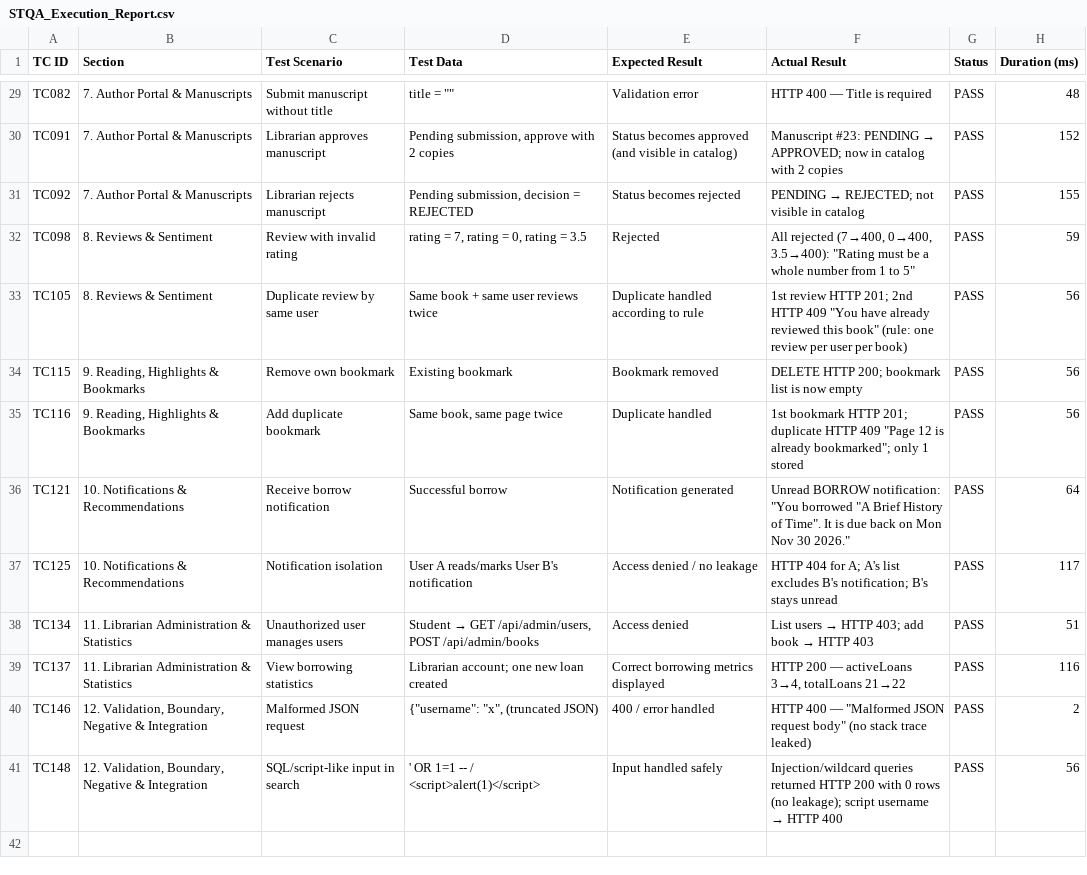
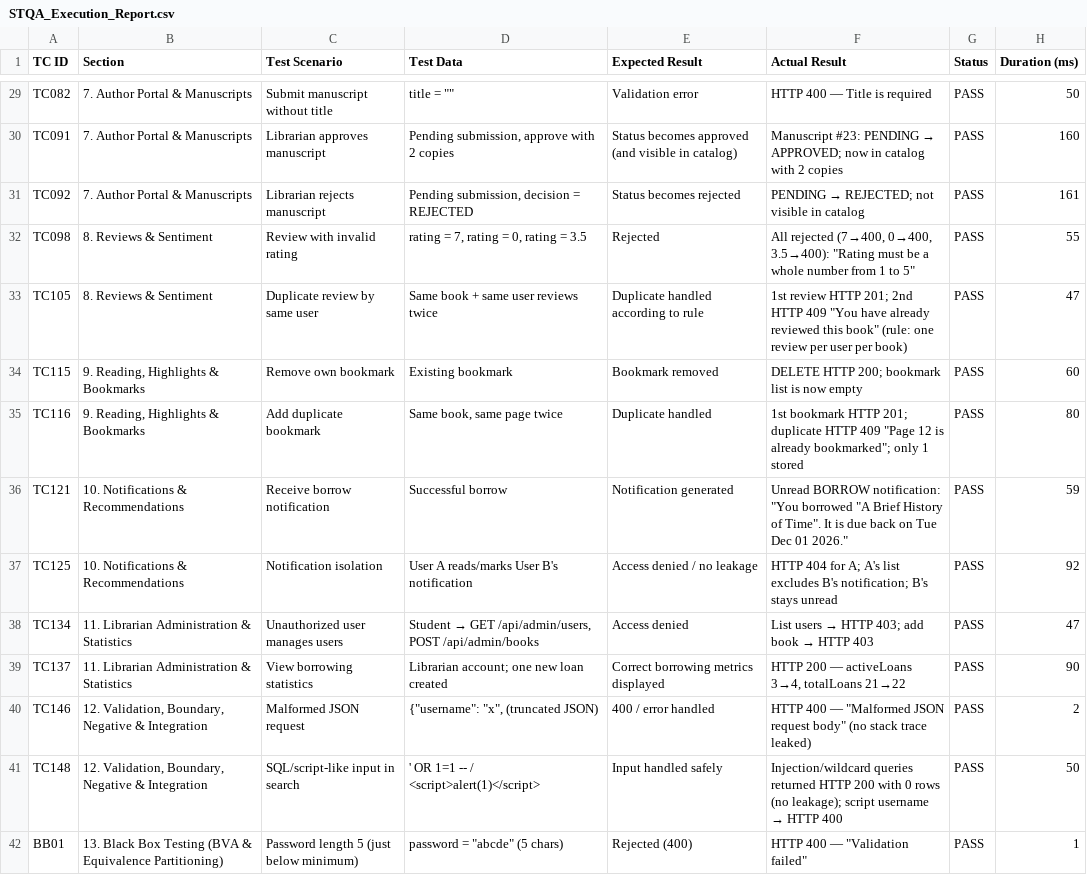
Before and after one commit to neelesh1303/STQA_internals_project, a CSV file: reports/STQA_Execution_Report.csv, drawn as a sheet; only a part is shown, gaps mark what is left out; the diff covers the shown part only.

```diff
--- a/reports/STQA_Execution_Report.csv
+++ b/reports/STQA_Execution_Report.csv
@@ -29,13 +29,14 @@
-"TC082","7. Author Portal & Manuscripts","Submit manuscript without title","title = """"","Validation error","HTTP 400 — Title is required","PASS","48"
-"TC091","7. Author Portal & Manuscripts","Librarian approves manuscript","Pending submission, approve with 2 copies","Status becomes approved (and visible in catalog)","Manuscript #23: PENDING → APPROVED; now in catalog with 2 copies","PASS","152"
-"TC092","7. Author Portal & Manuscripts","Librarian rejects manuscript","Pending submission, decision = REJECTED","Status becomes rejected","PENDING → REJECTED; not visible in catalog","PASS","155"
-"TC098","8. Reviews & Sentiment","Review with invalid rating","rating = 7, rating = 0, rating = 3.5","Rejected","All rejected (7→400, 0→400, 3.5→400): ""Rating must be a whole number from 1 to 5""","PASS","59"
-"TC105","8. Reviews & Sentiment","Duplicate review by same user","Same book + same user reviews twice","Duplicate handled according to rule","1st review HTTP 201; 2nd HTTP 409 ""You have already reviewed this book"" (rule: one review per user per book)","PASS","56"
-"TC115","9. Reading, Highlights & Bookmarks","Remove own bookmark","Existing bookmark","Bookmark removed","DELETE HTTP 200; bookmark list is now empty","PASS","56"
-"TC116","9. Reading, Highlights & Bookmarks","Add duplicate bookmark","Same book, same page twice","Duplicate handled","1st bookmark HTTP 201; duplicate HTTP 409 ""Page 12 is already bookmarked""; only 1 stored","PASS","56"
-"TC121","10. Notifications & Recommendations","Receive borrow notification","Successful borrow","Notification generated","Unread BORROW notification: ""You borrowed ""A Brief History of Time"". It is due back on Mon Nov 30 2026.""","PASS","64"
-"TC125","10. Notifications & Recommendations","Notification isolation","User A reads/marks User B's notification","Access denied / no leakage","HTTP 404 for A; A's list excludes B's notification; B's stays unread","PASS","117"
-"TC134","11. Librarian Administration & Statistics","Unauthorized user manages users","Student → GET /api/admin/users, POST /api/admin/books","Access denied","List users → HTTP 403; add book → HTTP 403","PASS","51"
-"TC137","11. Librarian Administration & Statistics","View borrowing statistics","Librarian account; one new loan created","Correct borrowing metrics displayed","HTTP 200 — activeLoans 3→4, totalLoans 21→22","PASS","116"
+"TC082","7. Author Portal & Manuscripts","Submit manuscript without title","title = """"","Validation error","HTTP 400 — Title is required","PASS","50"
+"TC091","7. Author Portal & Manuscripts","Librarian approves manuscript","Pending submission, approve with 2 copies","Status becomes approved (and visible in catalog)","Manuscript #23: PENDING → APPROVED; now in catalog with 2 copies","PASS","160"
+"TC092","7. Author Portal & Manuscripts","Librarian rejects manuscript","Pending submission, decision = REJECTED","Status becomes rejected","PENDING → REJECTED; not visible in catalog","PASS","161"
+"TC098","8. Reviews & Sentiment","Review with invalid rating","rating = 7, rating = 0, rating = 3.5","Rejected","All rejected (7→400, 0→400, 3.5→400): ""Rating must be a whole number from 1 to 5""","PASS","55"
+"TC105","8. Reviews & Sentiment","Duplicate review by same user","Same book + same user reviews twice","Duplicate handled according to rule","1st review HTTP 201; 2nd HTTP 409 ""You have already reviewed this book"" (rule: one review per user per book)","PASS","47"
+"TC115","9. Reading, Highlights & Bookmarks","Remove own bookmark","Existing bookmark","Bookmark removed","DELETE HTTP 200; bookmark list is now empty","PASS","60"
+"TC116","9. Reading, Highlights & Bookmarks","Add duplicate bookmark","Same book, same page twice","Duplicate handled","1st bookmark HTTP 201; duplicate HTTP 409 ""Page 12 is already bookmarked""; only 1 stored","PASS","80"
+"TC121","10. Notifications & Recommendations","Receive borrow notification","Successful borrow","Notification generated","Unread BORROW notification: ""You borrowed ""A Brief History of Time"". It is due back on Tue Dec 01 2026.""","PASS","59"
+"TC125","10. Notifications & Recommendations","Notification isolation","User A reads/marks User B's notification","Access denied / no leakage","HTTP 404 for A; A's list excludes B's notification; B's stays unread","PASS","92"
+"TC134","11. Librarian Administration & Statistics","Unauthorized user manages users","Student → GET /api/admin/users, POST /api/admin/books","Access denied","List users → HTTP 403; add book → HTTP 403","PASS","47"
+"TC137","11. Librarian Administration & Statistics","View borrowing statistics","Librarian account; one new loan created","Correct borrowing metrics displayed","HTTP 200 — activeLoans 3→4, totalLoans 21→22","PASS","90"
 "TC146","12. Validation, Boundary, Negative & Integration","Malformed JSON request","{""username"": ""x"",   (truncated JSON)","400 / error handled","HTTP 400 — ""Malformed JSON request body"" (no stack trace leaked)","PASS","2"
-"TC148","12. Validation, Boundary, Negative & Integration","SQL/script-like input in search","' OR 1=1 --   /   <script>alert(1)</script>","Input handled safely","Injection/wildcard queries returned HTTP 200 with 0 rows (no leakage); script username → HTTP 400","PASS","56"
+"TC148","12. Validation, Boundary, Negative & Integration","SQL/script-like input in search","' OR 1=1 --   /   <script>alert(1)</script>","Input handled safely","Injection/wildcard queries returned HTTP 200 with 0 rows (no leakage); script username → HTTP 400","PASS","50"
+"BB01","13. Black Box Testing (BVA & Equivalence Partitioning)","Password length 5 (just below minimum)","password = ""abcde"" (5 chars)","Rejected (400)","HTTP 400 — ""Validation failed""","PASS","1"
```
Also changed, not shown: 14 added rows and 27 edited cells elsewhere in this file, 8 other files.
